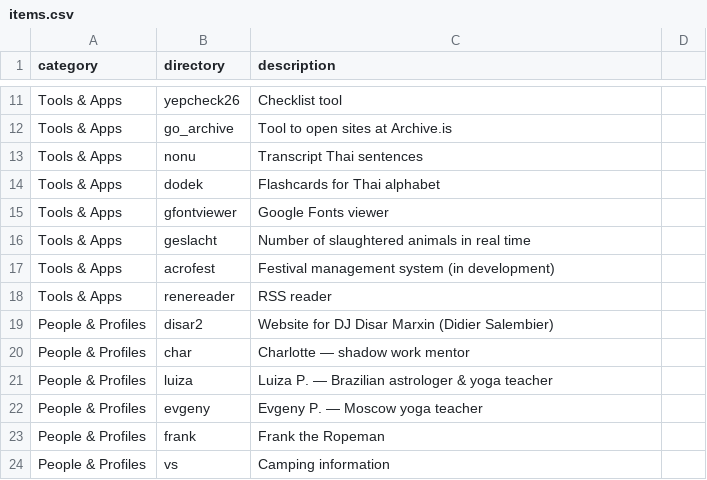
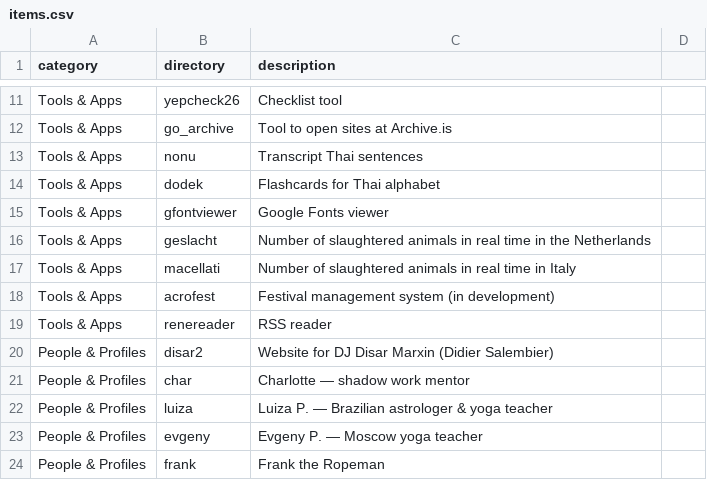
Before and after one commit to rcsmit/rcsmit.github.io, a CSV file: items.csv, drawn as a sheet; only a part is shown, gaps mark what is left out; the shorter side is filled out with more unchanged rows.

```diff
--- a/items.csv
+++ b/items.csv
@@ -15,3 +15,4 @@ Tools & Apps,dodek,Flashcards for Thai alphabet
 Tools & Apps,gfontviewer,Google Fonts viewer
-Tools & Apps,geslacht,Number of slaughtered animals in real time
+Tools & Apps,geslacht,Number of slaughtered animals in real time in the Netherlands
+Tools & Apps,macellati,Number of slaughtered animals in real time in Italy
 Tools & Apps,acrofest,Festival management system (in development)
```
Also changed, not shown: 3 other files.
